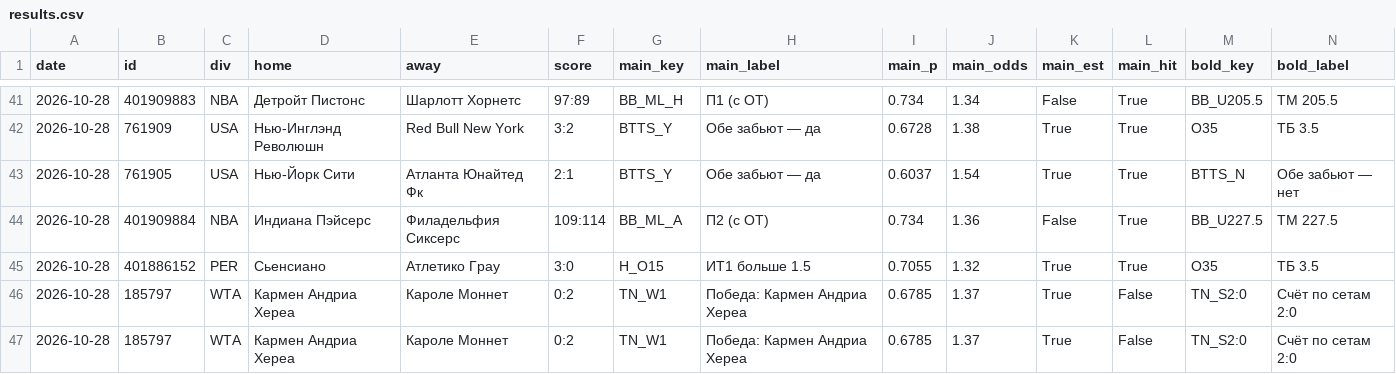
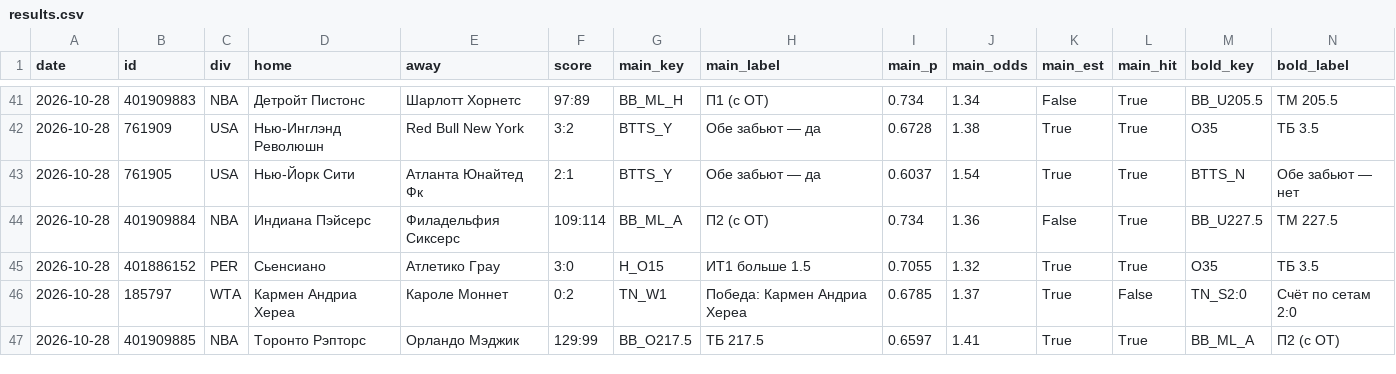
Before and after one commit to horoooos/betbot, a CSV file: data/results.csv, drawn as a sheet; only a part is shown, gaps mark what is left out; removed rows and columns are numbered as before the commit, all else as after; rows hold the shown columns only; the diff names each change by its address in the sheet, - before the commit and + after, or states it on an @@ line.

```diff
--- a/data/results.csv
+++ b/data/results.csv
-row 47: 2026-10-28 | 185797 | WTA | Кармен Андриа Хереа | Кароле Моннет | 0:2 | TN_W1 | Победа: Кармен Андриа Хереа | 0.6785 | 1.37 | True | False | TN_S2:0 | Счёт по сетам 2:0
+row 47: 2026-10-28 | 401909885 | NBA | Торонто Рэпторс | Орландо Мэджик | 129:99 | BB_O217.5 | ТБ 217.5 | 0.6597 | 1.41 | True | True | BB_ML_A | П2 (с ОТ)
```
Also changed, not shown: 1 other file.
